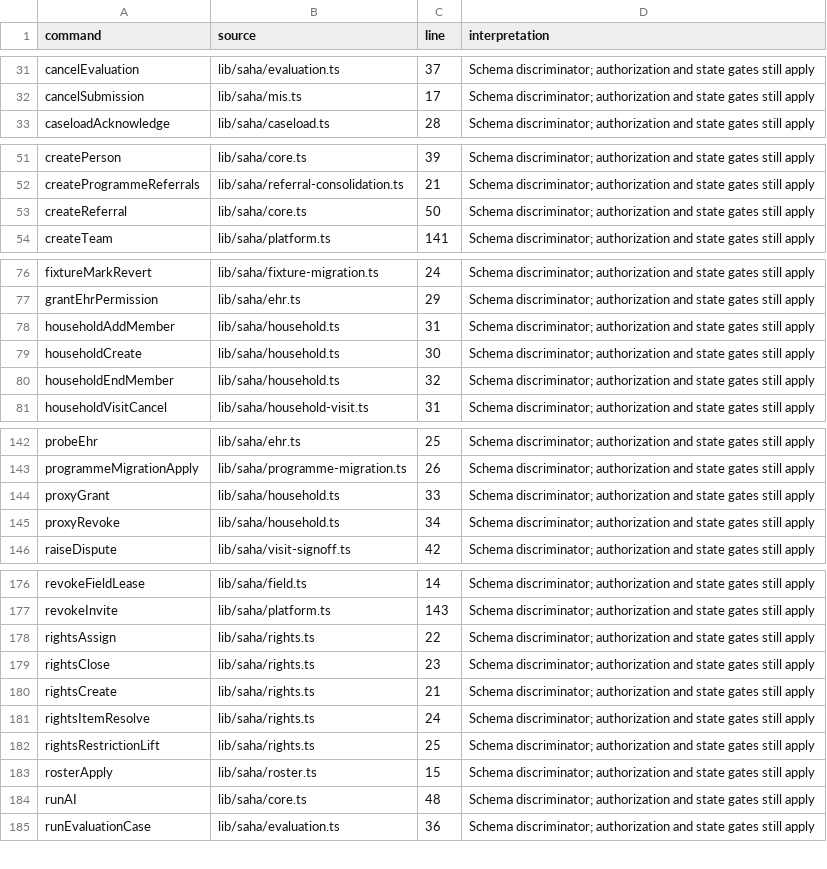
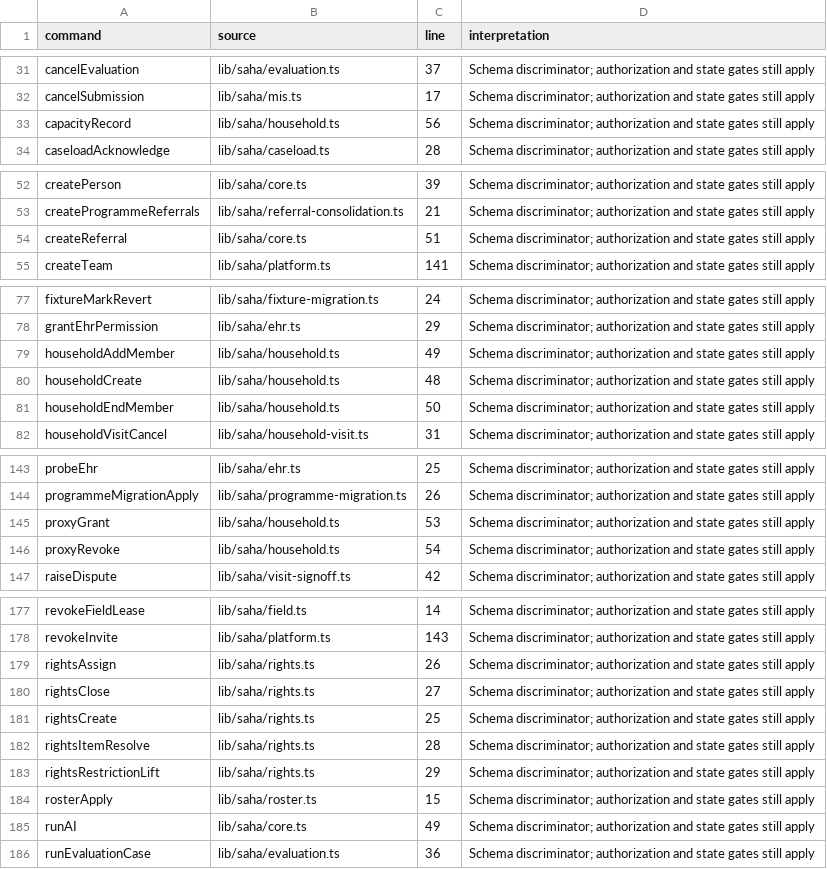
Before and after one commit to nakul175/saha-health, a CSV file: docs/current/COMMAND-CATALOGUE.csv, drawn as a sheet; only a part is shown, gaps mark what is left out; the diff covers the shown part only.

```diff
--- a/docs/current/COMMAND-CATALOGUE.csv
+++ b/docs/current/COMMAND-CATALOGUE.csv
@@ -32,2 +32,3 @@ cancelEvaluation,lib/saha/evaluation.ts,37,Schema discriminator; authorization a
 cancelSubmission,lib/saha/mis.ts,17,Schema discriminator; authorization and state gates still apply
+capacityRecord,lib/saha/household.ts,56,Schema discriminator; authorization and state gates still apply
 caseloadAcknowledge,lib/saha/caseload.ts,28,Schema discriminator; authorization and state gates still apply
@@ -52,3 +53,3 @@ createPerson,lib/saha/core.ts,39,Schema discriminator; authorization and state g
 createProgrammeReferrals,lib/saha/referral-consolidation.ts,21,Schema discriminator; authorization and state gates still apply
-createReferral,lib/saha/core.ts,50,Schema discriminator; authorization and state gates still apply
+createReferral,lib/saha/core.ts,51,Schema discriminator; authorization and state gates still apply
 createTeam,lib/saha/platform.ts,141,Schema discriminator; authorization and state gates still apply
@@ -77,5 +78,5 @@ fixtureMarkRevert,lib/saha/fixture-migration.ts,24,Schema discriminator; authori
 grantEhrPermission,lib/saha/ehr.ts,29,Schema discriminator; authorization and state gates still apply
-householdAddMember,lib/saha/household.ts,31,Schema discriminator; authorization and state gates still apply
-householdCreate,lib/saha/household.ts,30,Schema discriminator; authorization and state gates still apply
-householdEndMember,lib/saha/household.ts,32,Schema discriminator; authorization and state gates still apply
+householdAddMember,lib/saha/household.ts,49,Schema discriminator; authorization and state gates still apply
+householdCreate,lib/saha/household.ts,48,Schema discriminator; authorization and state gates still apply
+householdEndMember,lib/saha/household.ts,50,Schema discriminator; authorization and state gates still apply
 householdVisitCancel,lib/saha/household-visit.ts,31,Schema discriminator; authorization and state gates still apply
@@ -143,4 +144,4 @@ probeEhr,lib/saha/ehr.ts,25,Schema discriminator; authorization and state gates
 programmeMigrationApply,lib/saha/programme-migration.ts,26,Schema discriminator; authorization and state gates still apply
-proxyGrant,lib/saha/household.ts,33,Schema discriminator; authorization and state gates still apply
-proxyRevoke,lib/saha/household.ts,34,Schema discriminator; authorization and state gates still apply
+proxyGrant,lib/saha/household.ts,53,Schema discriminator; authorization and state gates still apply
+proxyRevoke,lib/saha/household.ts,54,Schema discriminator; authorization and state gates still apply
 raiseDispute,lib/saha/visit-signoff.ts,42,Schema discriminator; authorization and state gates still apply
@@ -177,9 +178,9 @@ revokeFieldLease,lib/saha/field.ts,14,Schema discriminator; authorization and st
 revokeInvite,lib/saha/platform.ts,143,Schema discriminator; authorization and state gates still apply
-rightsAssign,lib/saha/rights.ts,22,Schema discriminator; authorization and state gates still apply
-rightsClose,lib/saha/rights.ts,23,Schema discriminator; authorization and state gates still apply
-rightsCreate,lib/saha/rights.ts,21,Schema discriminator; authorization and state gates still apply
-rightsItemResolve,lib/saha/rights.ts,24,Schema discriminator; authorization and state gates still apply
-rightsRestrictionLift,lib/saha/rights.ts,25,Schema discriminator; authorization and state gates still apply
+rightsAssign,lib/saha/rights.ts,26,Schema discriminator; authorization and state gates still apply
+rightsClose,lib/saha/rights.ts,27,Schema discriminator; authorization and state gates still apply
+rightsCreate,lib/saha/rights.ts,25,Schema discriminator; authorization and state gates still apply
+rightsItemResolve,lib/saha/rights.ts,28,Schema discriminator; authorization and state gates still apply
+rightsRestrictionLift,lib/saha/rights.ts,29,Schema discriminator; authorization and state gates still apply
 rosterApply,lib/saha/roster.ts,15,Schema discriminator; authorization and state gates still apply
-runAI,lib/saha/core.ts,48,Schema discriminator; authorization and state gates still apply
+runAI,lib/saha/core.ts,49,Schema discriminator; authorization and state gates still apply
 runEvaluationCase,lib/saha/evaluation.ts,36,Schema discriminator; authorization and state gates still apply
```
Also changed, not shown: 6 edited cells elsewhere in this file, docs/current/TEST-CATALOGUE.csv, docs/testing/coverage.csv, 42 other files.
